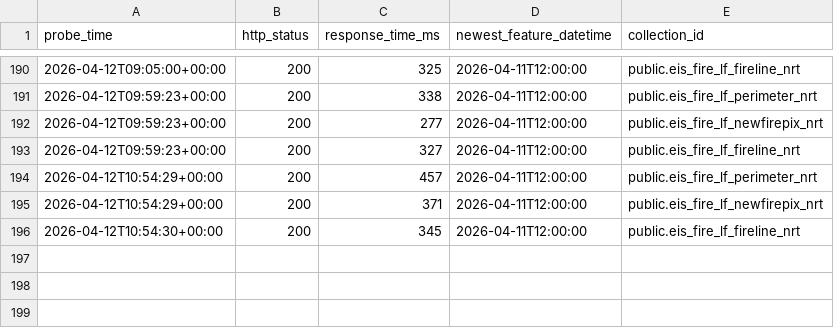
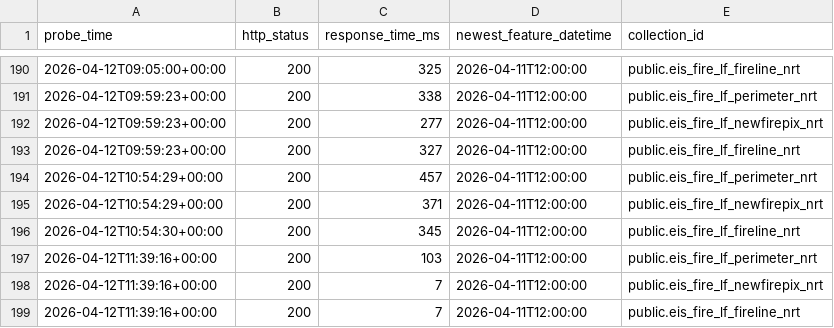
Before and after one commit to zebbecker/fire-probe, a CSV file: data/probe-results.csv, drawn as a sheet; only a part is shown, gaps mark what is left out; the diff names each change by its address in the sheet, - before the commit and + after, or states it on an @@ line.

```diff
--- a/data/probe-results.csv
+++ b/data/probe-results.csv
+row 197: 2026-04-12T11:39:16+00:00 | 200 | 103 | 2026-04-11T12:00:00 | public.eis_fire_lf_perimeter_nrt
+row 198: 2026-04-12T11:39:16+00:00 | 200 | 7 | 2026-04-11T12:00:00 | public.eis_fire_lf_newfirepix_nrt
+row 199: 2026-04-12T11:39:16+00:00 | 200 | 7 | 2026-04-11T12:00:00 | public.eis_fire_lf_fireline_nrt
```
